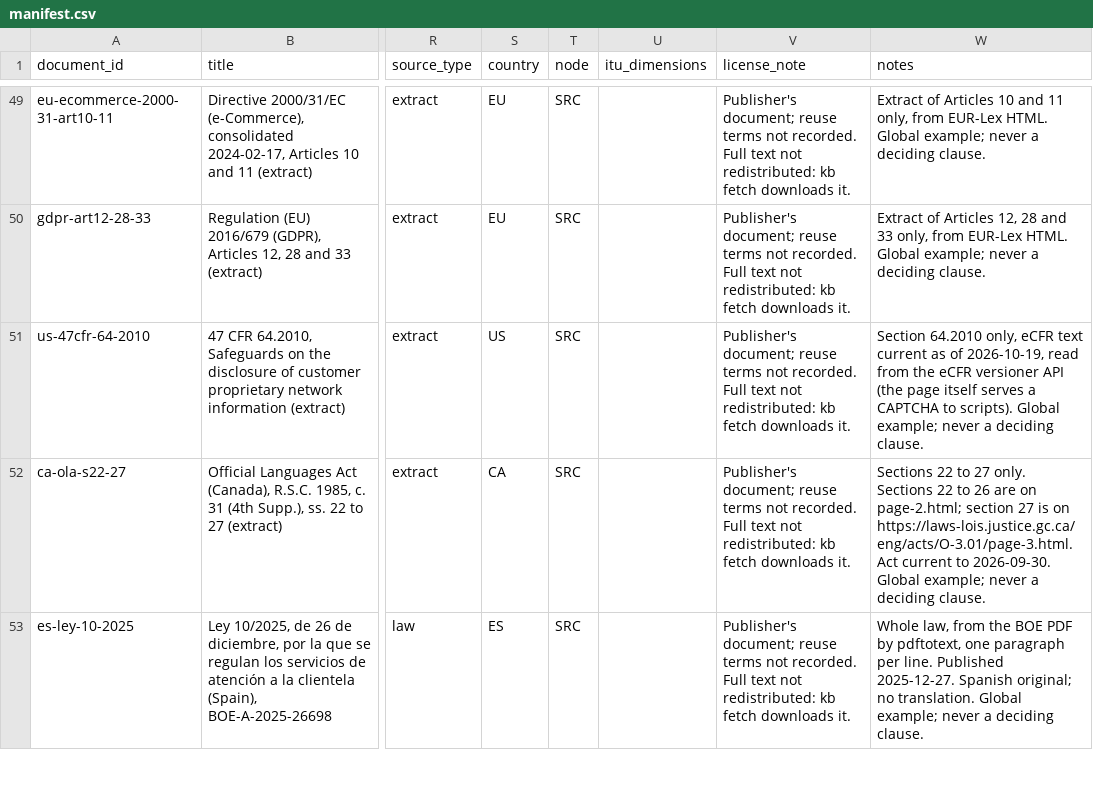
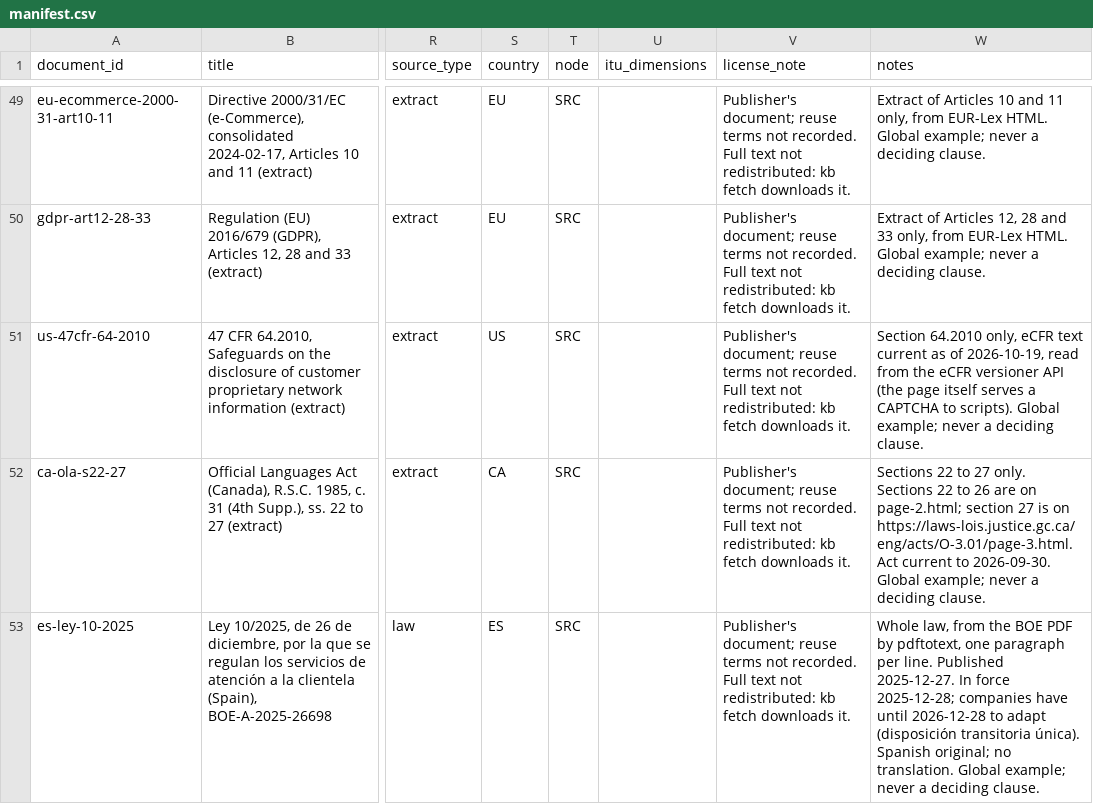
Before and after one commit to SHRA1M/onyx-hackathon-build, a CSV file: kb/manifest.csv, drawn as a sheet; only a part is shown, gaps mark what is left out; the diff covers the shown part only; the diff names each change by its address in the sheet, - before the commit and + after, or states it on an @@ line.

```diff
--- a/kb/manifest.csv
+++ b/kb/manifest.csv
-W53 (notes): …Published 2025-12-27. Spanish original;…
+W53 (notes): …Published 2025-12-27. In force 2025-12-28; companies have until 2026-12-28 to adapt (disposición transitoria única). Spanish original;…
```
Also changed, not shown: 6 edited cells elsewhere in this file, 4 other files.
